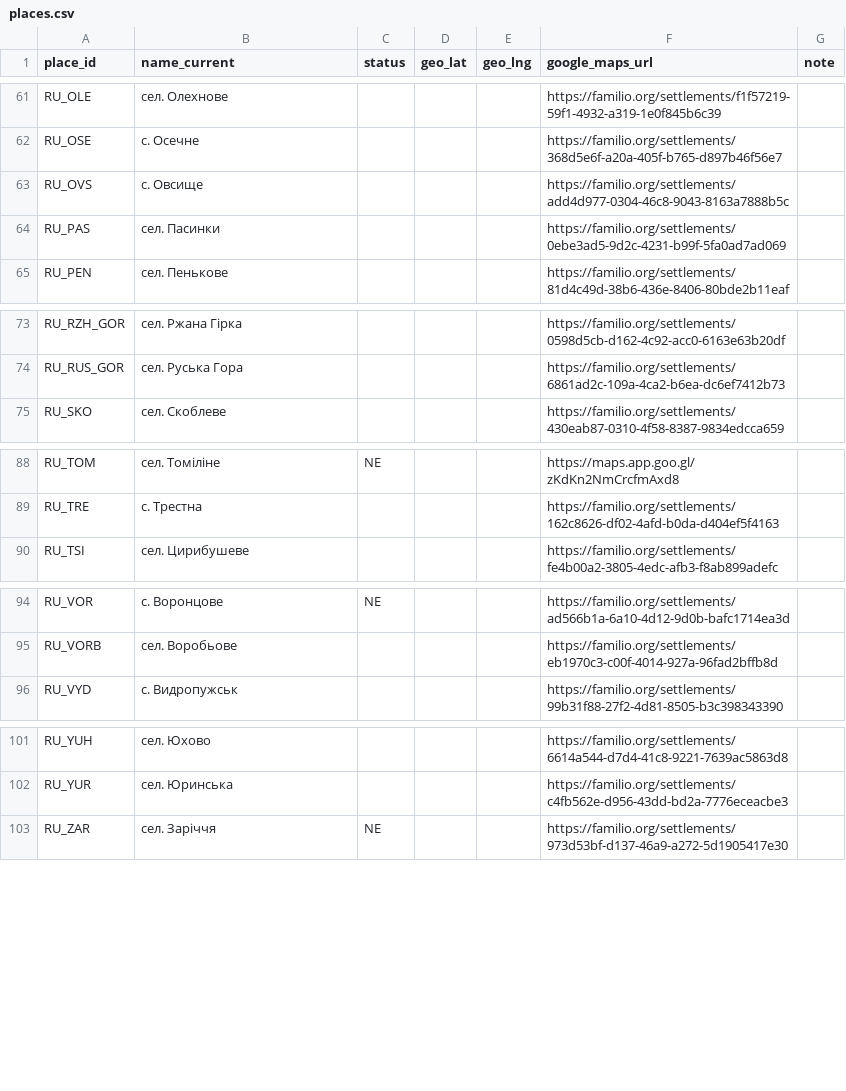
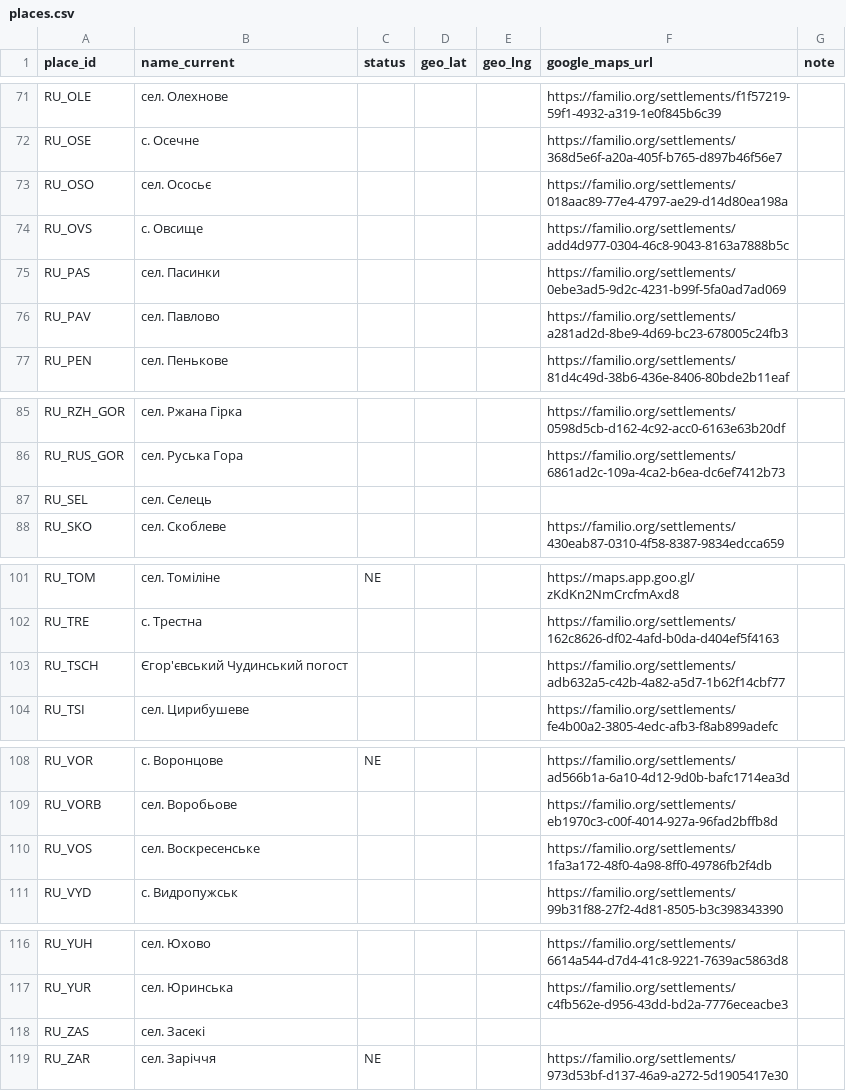
Before and after one commit to John7794/geneo, a CSV file: data/db/uk/places.csv, drawn as a sheet; only a part is shown, gaps mark what is left out; the diff covers the shown part only; the diff names each change by its address in the sheet, - before the commit and + after, or states it on an @@ line.

```diff
--- a/data/db/uk/places.csv
+++ b/data/db/uk/places.csv
+row 73: RU_OSO | сел. Ососьє |  |  |  | https://familio.org/settlements/018aac89-77e4-4797-ae29-d14d80ea198a
+row 76: RU_PAV | сел. Павлово |  |  |  | https://familio.org/settlements/a281ad2d-8be9-4d69-bc23-678005c24fb3
+row 87: RU_SEL | сел. Селець
+row 103: RU_TSCH | Єгор'євський Чудинський погост |  |  |  | https://familio.org/settlements/adb632a5-c42b-4a82-a5d7-1b62f14cbf77
+row 110: RU_VOS | сел. Воскресенське |  |  |  | https://familio.org/settlements/1fa3a172-48f0-4a98-8ff0-49786fb2f4db
+row 118: RU_ZAS | сел. Засекі
```
Also changed, not shown: 10 added rows and 2 edited cells elsewhere in this file, data/db/uk/birth.csv, data/db/uk/records.csv, 1 other file.
